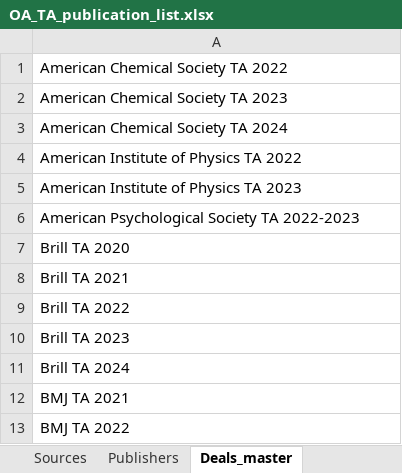
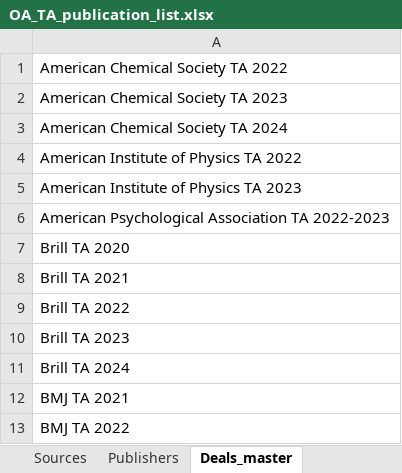
Before and after one commit to openresearchyork/openresearchyork_dashboard, an Excel workbook: OA_TA_publication_list.xlsx, sheet Deals_master, drawn as a sheet; only a part is shown; values as stored, in another font and other column widths than the file's, no borders; charts and pictures not drawn; the diff names each change by its address in the sheet, - before the commit and + after, or states it on an @@ line.

```diff
--- a/OA_TA_publication_list.xlsx (sheet Deals_master)
+++ b/OA_TA_publication_list.xlsx (sheet Deals_master)
-A6: American Psychological Society TA 2022-2023
+A6: American Psychological Association TA 2022-2023
```
Also changed, not shown: sheet Articles, sheet PlumX_snapshot, sheet PlumX_aggregation, sheet Sources, sheet Publishers, other sheet tabs, formulas that keep their value, charts or pictures, 1 other file.
